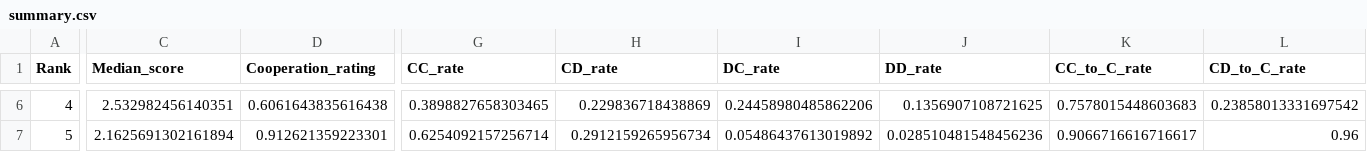
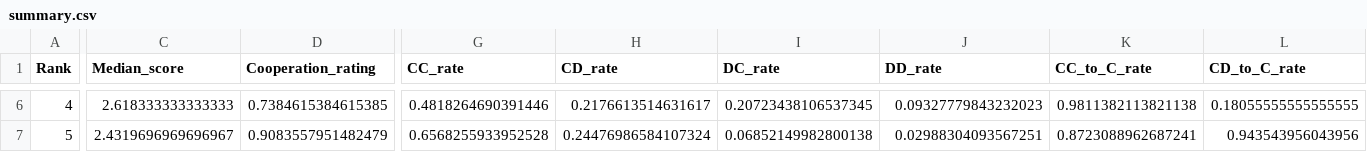
Before and after one commit to LucaBiasetto/PROGETTO, a CSV file: summary.csv, drawn as a sheet; only a part is shown, gaps mark what is left out; the diff covers the shown part only; the diff names each change by its address in the sheet, - before the commit and + after, or states it on an @@ line.

```diff
--- a/summary.csv
+++ b/summary.csv
-C6 (Median_score): 2.532982456140351
+C6 (Median_score): 2.618333333333333
-D6 (Cooperation_rating): 0.6061643835616438
+D6 (Cooperation_rating): 0.7384615384615385
-G6 (CC_rate): 0.3898827658303465
+G6 (CC_rate): 0.4818264690391446
-H6 (CD_rate): 0.229836718438869
+H6 (CD_rate): 0.2176613514631617
-I6 (DC_rate): 0.24458980485862206
+I6 (DC_rate): 0.20723438106537345
-J6 (DD_rate): 0.1356907108721625
+J6 (DD_rate): 0.09327779843232023
-K6 (CC_to_C_rate): 0.7578015448603683
+K6 (CC_to_C_rate): 0.9811382113821138
-L6 (CD_to_C_rate): 0.23858013331697542
+L6 (CD_to_C_rate): 0.18055555555555555
-C7 (Median_score): 2.1625691302161894
+C7 (Median_score): 2.4319696969696967
-D7 (Cooperation_rating): 0.912621359223301
+D7 (Cooperation_rating): 0.9083557951482479
-G7 (CC_rate): 0.6254092157256714
+G7 (CC_rate): 0.6568255933952528
-H7 (CD_rate): 0.2912159265956734
+H7 (CD_rate): 0.24476986584107324
-I7 (DC_rate): 0.05486437613019892
+I7 (DC_rate): 0.06852149982800138
-J7 (DD_rate): 0.028510481548456236
+J7 (DD_rate): 0.02988304093567251
-K7 (CC_to_C_rate): 0.9066716616716617
+K7 (CC_to_C_rate): 0.8723088962687241
-L7 (CD_to_C_rate): 0.96
+L7 (CD_to_C_rate): 0.943543956043956
```
Also changed, not shown: 52 edited cells elsewhere in this file, 2 other files.
